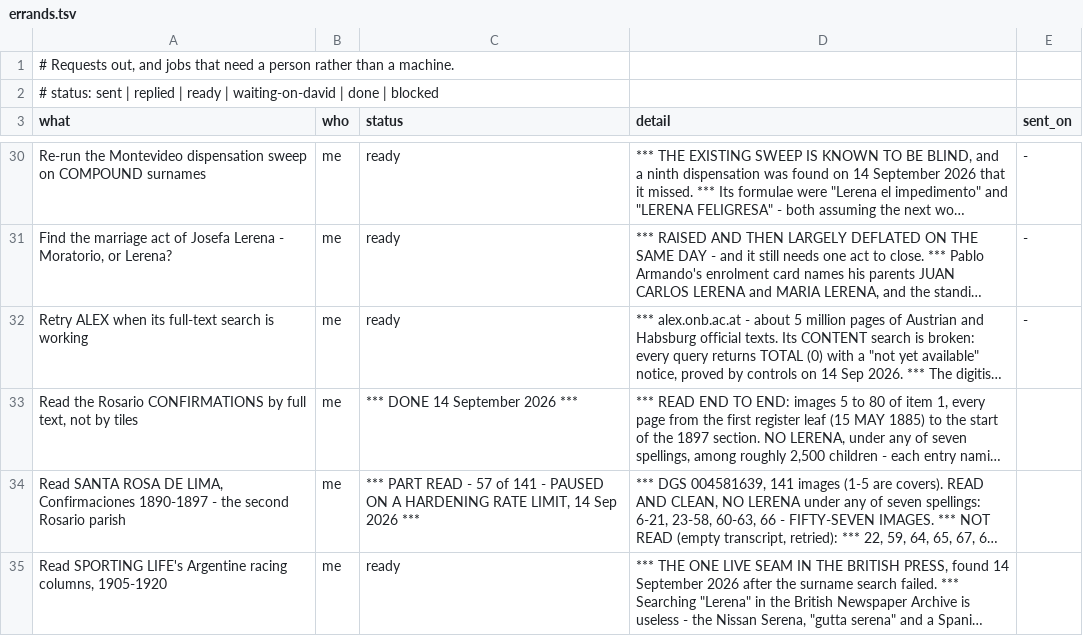
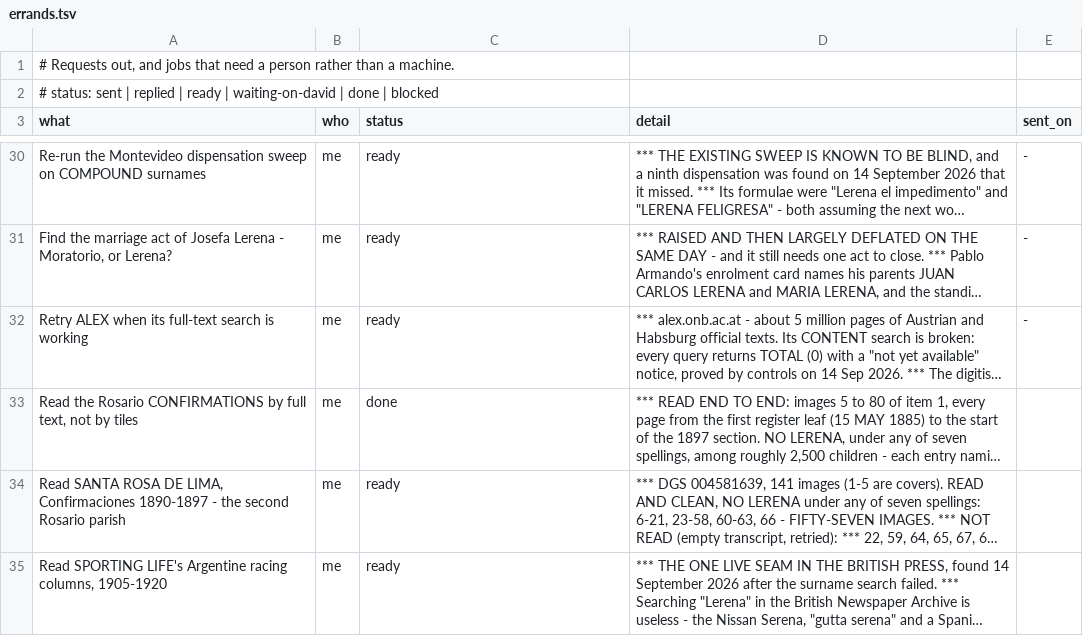
Before and after one commit to daviddef/TheLerena, a TSV file: data/errands.tsv, drawn as a sheet; only a part is shown, gaps mark what is left out; long unchanged cells end in …; the diff covers the shown part only; the diff names each change by its address in the sheet, - before the commit and + after, or states it on an @@ line.

```diff
--- a/data/errands.tsv
+++ b/data/errands.tsv
-C33 (status): *** DONE 14 September 2026 ***
+C33 (status): done
-C34 (status): *** PART READ - 57 of 141 - PAUSED ON A HARDENING RATE LIMIT, 14 Sep 2026 ***
+C34 (status): ready
```
Also changed, not shown: 1 added row elsewhere in this file, data/corrections.tsv, data/sources-consulted.tsv, 6 other files.
